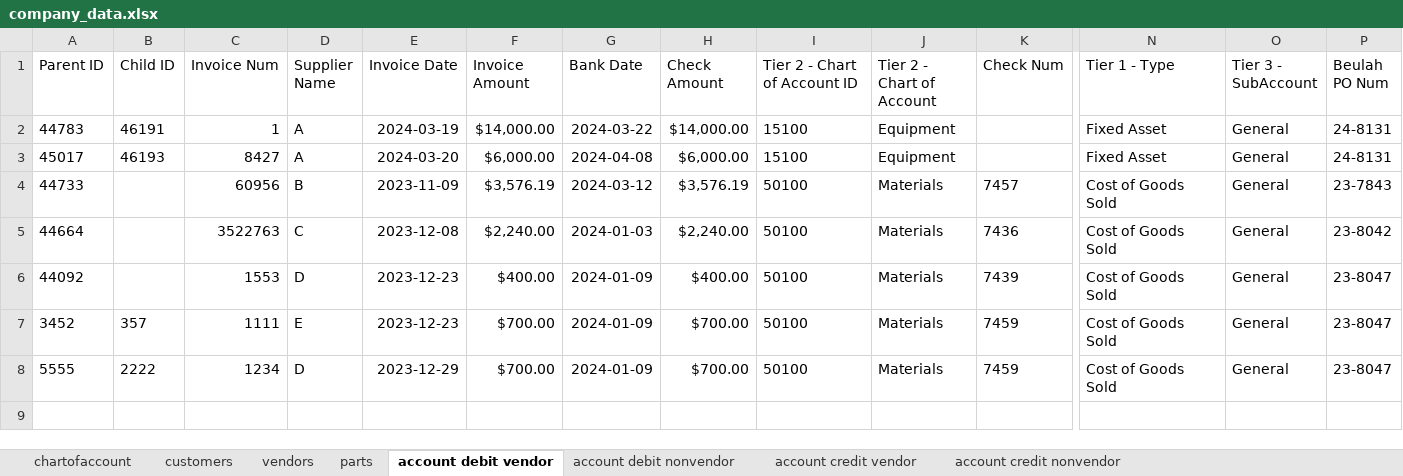
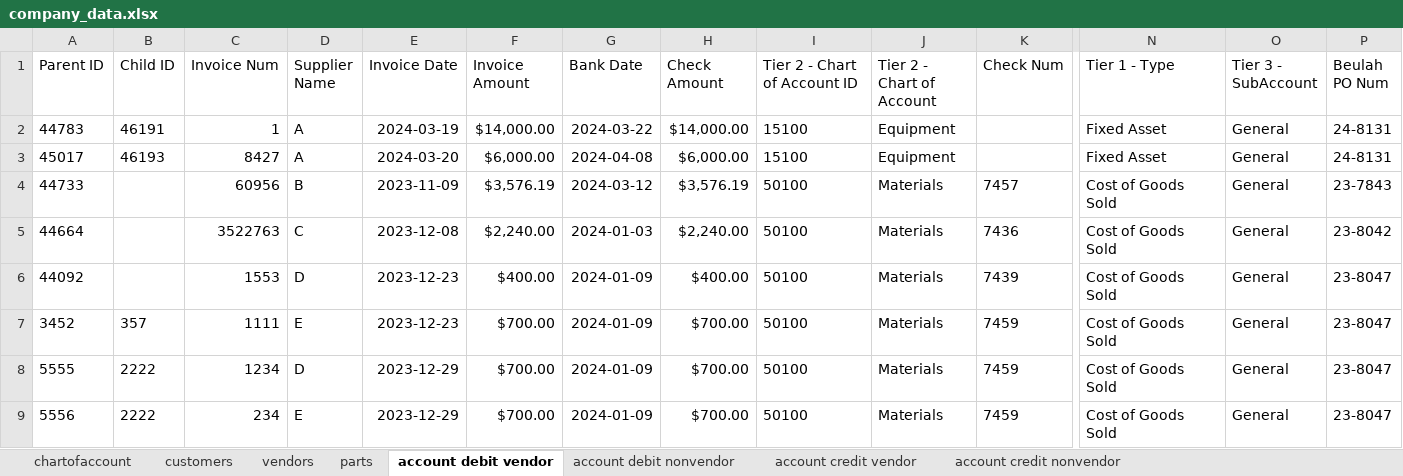
Before and after one commit to PNWCS/QB_Connector_Item_Bill_Python_Fall_2025, an Excel workbook: company_data.xlsx, sheet account debit vendor, drawn as a sheet; only a part is shown, gaps mark what is left out; values as stored, in another font and other column widths than the file's, no borders; rows hold the shown columns only; the diff names each change by its address in the sheet, - before the commit and + after, or states it on an @@ line.

```diff
--- a/company_data.xlsx (sheet account debit vendor)
+++ b/company_data.xlsx (sheet account debit vendor)
+row 9: 5556 | 2222 | 234 | E | 2023-12-29 | $700.00 | 2024-01-09 | $700.00 | 50100 | Materials | 7459 | Cost of Goods Sold | General | 23-8047
```
Also changed, not shown: 5 other files.
